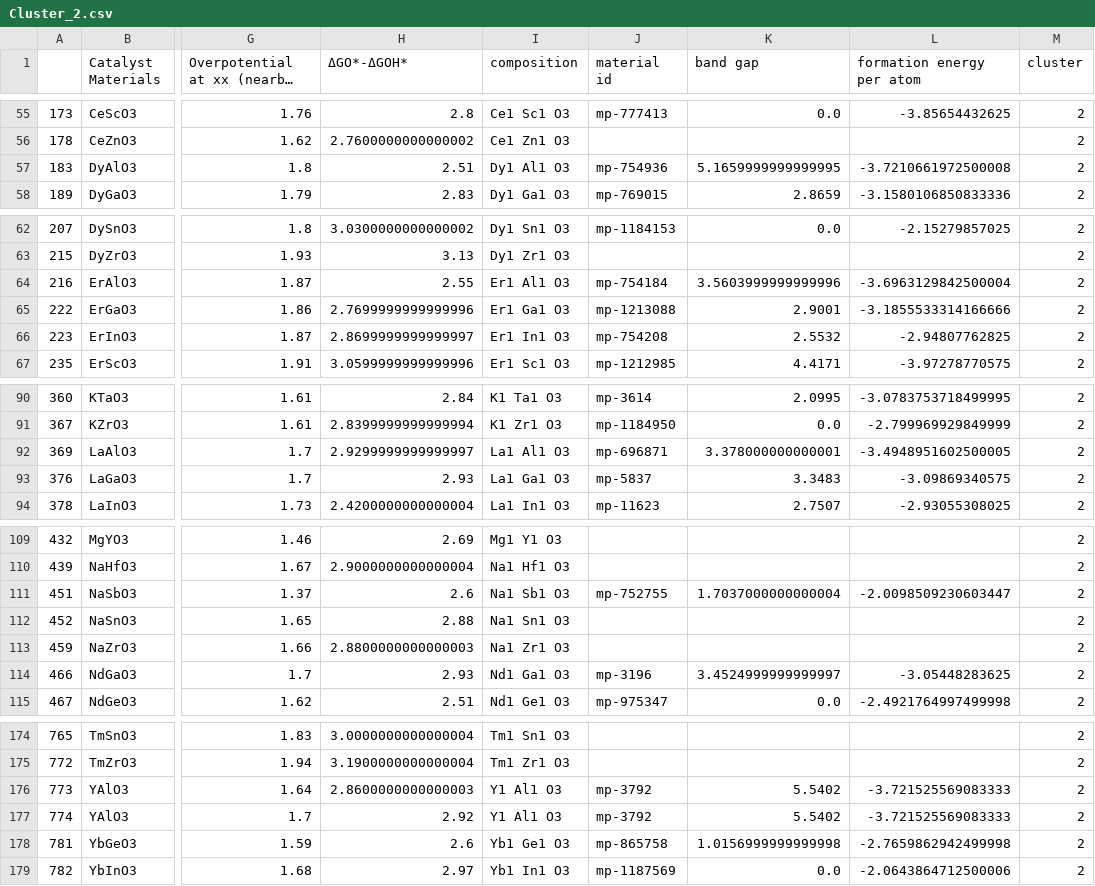
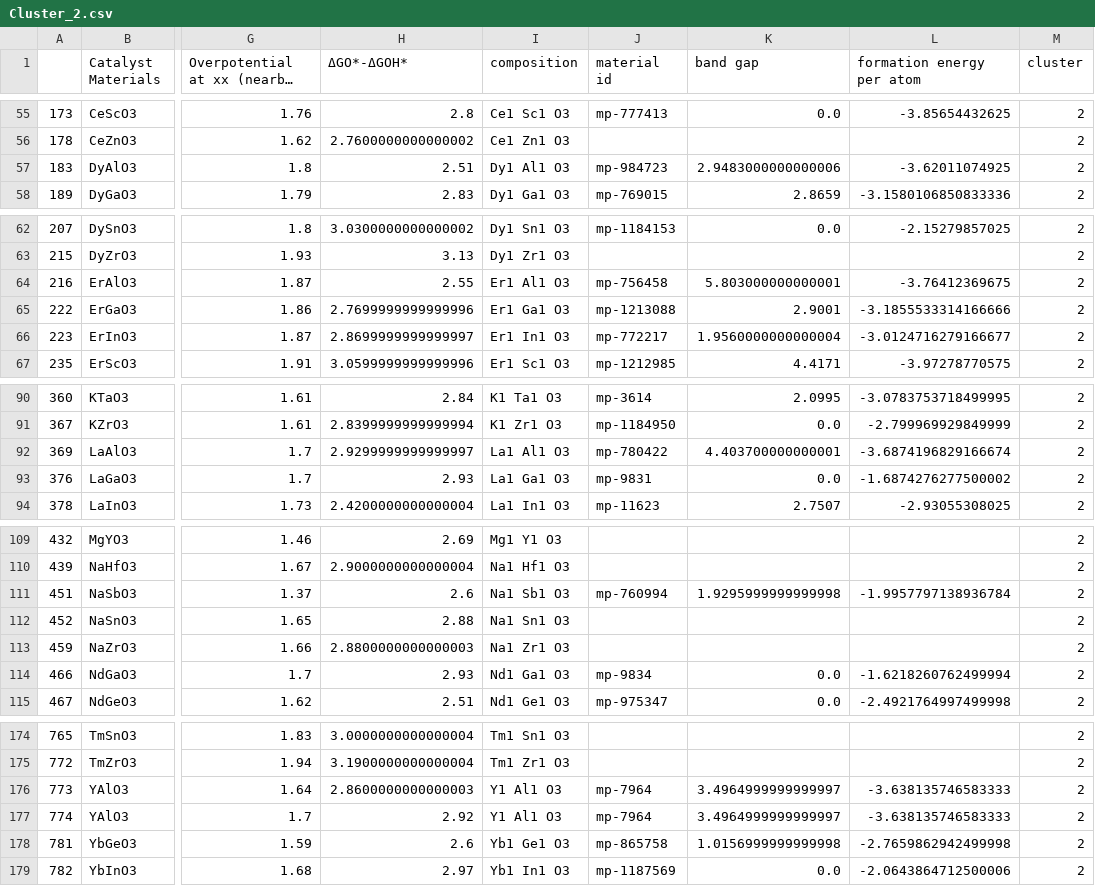
Before and after one commit to fahim-ah/Yr3-Project, a CSV file: Cluster_2.csv, drawn as a sheet; only a part is shown, gaps mark what is left out; long unchanged cells end in …; the diff covers the shown part only; the diff names each change by its address in the sheet, - before the commit and + after, or states it on an @@ line.

```diff
--- a/Cluster_2.csv
+++ b/Cluster_2.csv
-J57 (material id): mp-754936
+J57 (material id): mp-984723
-K57 (band gap): 5.1659999999999995
+K57 (band gap): 2.9483000000000006
-L57 (formation energy per atom): -3.7210661972500008
+L57 (formation energy per atom): -3.62011074925
-J64 (material id): mp-754184
+J64 (material id): mp-756458
-K64 (band gap): 3.5603999999999996
+K64 (band gap): 5.803000000000001
-L64 (formation energy per atom): -3.6963129842500004
+L64 (formation energy per atom): -3.76412369675
-J66 (material id): mp-754208
+J66 (material id): mp-772217
-K66 (band gap): 2.5532
+K66 (band gap): 1.9560000000000004
-L66 (formation energy per atom): -2.94807762825
+L66 (formation energy per atom): -3.0124716279166677
-J92 (material id): mp-696871
+J92 (material id): mp-780422
-K92 (band gap): 3.378000000000001
+K92 (band gap): 4.403700000000001
-L92 (formation energy per atom): -3.4948951602500005
+L92 (formation energy per atom): -3.6874196829166674
-J93 (material id): mp-5837
+J93 (material id): mp-9831
-K93 (band gap): 3.3483
+K93 (band gap): 0.0
-L93 (formation energy per atom): -3.09869340575
+L93 (formation energy per atom): -1.6874276277500002
-J111 (material id): mp-752755
+J111 (material id): mp-760994
-K111 (band gap): 1.7037000000000004
+K111 (band gap): 1.9295999999999998
-L111 (formation energy per atom): -2.0098509230603447
+L111 (formation energy per atom): -1.9957797138936784
-J114 (material id): mp-3196
+J114 (material id): mp-9834
-K114 (band gap): 3.4524999999999997
+K114 (band gap): 0.0
-L114 (formation energy per atom): -3.05448283625
+L114 (formation energy per atom): -1.6218260762499994
-J176:J177 (material id): mp-3792
+J176:J177 (material id): mp-7964
-K176:K177 (band gap): 5.5402
+K176:K177 (band gap): 3.4964999999999997
-L176:L177 (formation energy per atom): -3.721525569083333
+L176:L177 (formation energy per atom): -3.638135746583333
```
Also changed, not shown: 45 edited cells elsewhere in this file, Cluster_1.csv, Cluster_4.csv, 8 other files.
